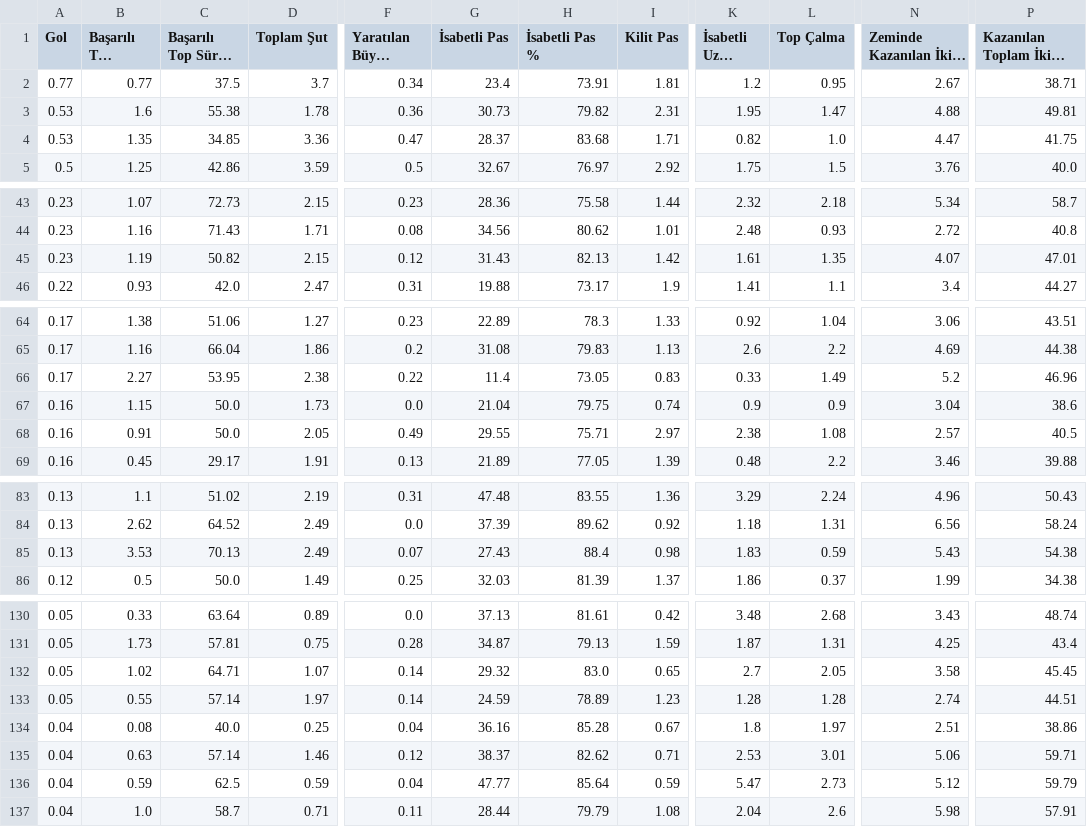
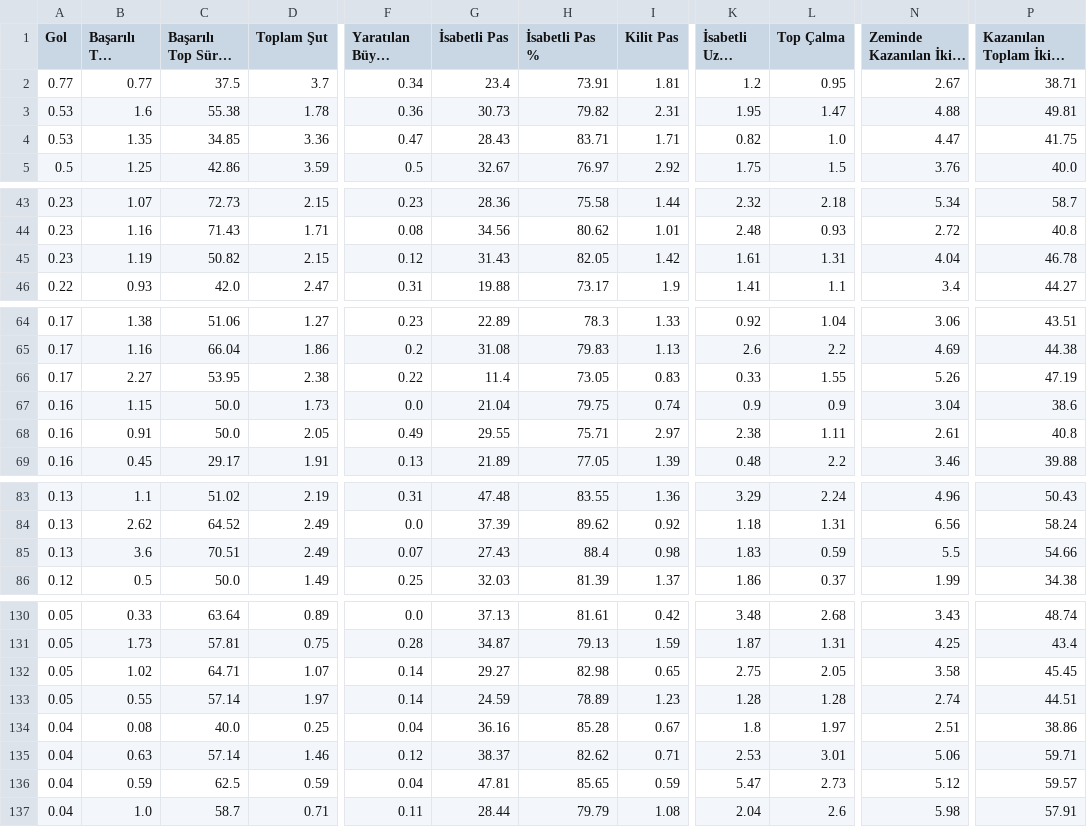
Before and after one commit to scatterradarcsv/csv_scatter_radar, a CSV file: midfielders.csv, drawn as a sheet; only a part is shown, gaps mark what is left out; long unchanged cells end in …; the diff covers the shown part only; the diff names each change by its address in the sheet, - before the commit and + after, or states it on an @@ line.

Commit message:
Updated midfielders.csv

```diff
--- a/midfielders.csv
+++ b/midfielders.csv
-G4 (İsabetli Pas): 28.37
+G4 (İsabetli Pas): 28.43
-H4 (İsabetli Pas %): 83.68
+H4 (İsabetli Pas %): 83.71
-H45 (İsabetli Pas %): 82.13
+H45 (İsabetli Pas %): 82.05
-L45 (Top Çalma): 1.35
+L45 (Top Çalma): 1.31
-N45 (Zeminde Kazanılan İkili Mücadele): 4.07
+N45 (Zeminde Kazanılan İkili Mücadele): 4.04
-P45: 47.01
+P45: 46.78
-L66 (Top Çalma): 1.49
+L66 (Top Çalma): 1.55
-N66 (Zeminde Kazanılan İkili Mücadele): 5.2
+N66 (Zeminde Kazanılan İkili Mücadele): 5.26
-P66: 46.96
+P66: 47.19
-L68 (Top Çalma): 1.08
+L68 (Top Çalma): 1.11
-N68 (Zeminde Kazanılan İkili Mücadele): 2.57
+N68 (Zeminde Kazanılan İkili Mücadele): 2.61
-P68: 40.5
+P68: 40.8
-B85 (Başarılı Top Sürme): 3.53
+B85 (Başarılı Top Sürme): 3.6
-C85 (Başarılı Top Sürme %): 70.13
+C85 (Başarılı Top Sürme %): 70.51
-N85 (Zeminde Kazanılan İkili Mücadele): 5.43
+N85 (Zeminde Kazanılan İkili Mücadele): 5.5
-P85: 54.38
+P85: 54.66
-G132 (İsabetli Pas): 29.32
+G132 (İsabetli Pas): 29.27
-H132 (İsabetli Pas %): 83.0
+H132 (İsabetli Pas %): 82.98
-K132 (İsabetli Uzun Top): 2.7
+K132 (İsabetli Uzun Top): 2.75
-G136 (İsabetli Pas): 47.77
+G136 (İsabetli Pas): 47.81
-H136 (İsabetli Pas %): 85.64
+H136 (İsabetli Pas %): 85.65
-P136: 59.79
+P136: 59.57
```
Also changed, not shown: 1 edited cell elsewhere in this file.
